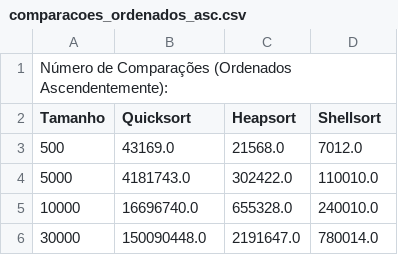
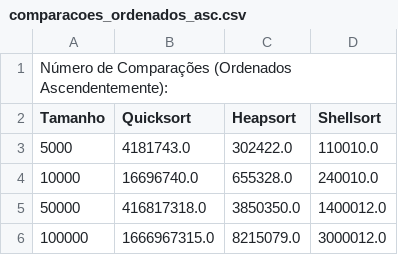
Before and after one commit to Wwwalber/MESTRADO-DOCKER-APALGOR, a CSV file: av1/lista5/comparacoes_ordenados_asc.csv, drawn as a sheet.

```diff
--- a/av1/lista5/comparacoes_ordenados_asc.csv
+++ b/av1/lista5/comparacoes_ordenados_asc.csv
@@ -2,5 +2,5 @@ Número de Comparações (Ordenados Ascendentemente):
 Tamanho,Quicksort,Heapsort,Shellsort
-500,43169.0,21568.0,7012.0
 5000,4181743.0,302422.0,110010.0
 10000,16696740.0,655328.0,240010.0
-30000,150090448.0,2191647.0,780014.0
+50000,416817318.0,3850350.0,1400012.0
+100000,1666967315.0,8215079.0,3000012.0
```
Also changed, not shown: av1/lista5/comparacoes_desordenados.csv, av1/lista5/comparacoes_ordenados_desc.csv, 8 other files.
